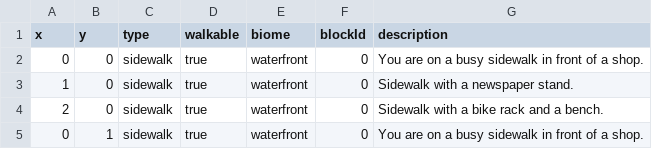
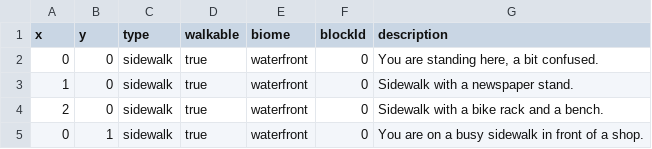
Before and after one commit to jonbell-lot23/we-built-this-city, a CSV file: public/we_made_this_city.csv, drawn as a sheet; only a part is shown.

```diff
--- a/public/we_made_this_city.csv
+++ b/public/we_made_this_city.csv
@@ -1,3 +1,3 @@
 x,y,type,walkable,biome,blockId,description
-0,0,sidewalk,true,waterfront,0,"You are on a busy sidewalk in front of a shop."
+0,0,sidewalk,true,waterfront,0,"You are standing here, a bit confused."
 1,0,sidewalk,true,waterfront,0,"Sidewalk with a newspaper stand."
```
Also changed, not shown: 10 other files.
